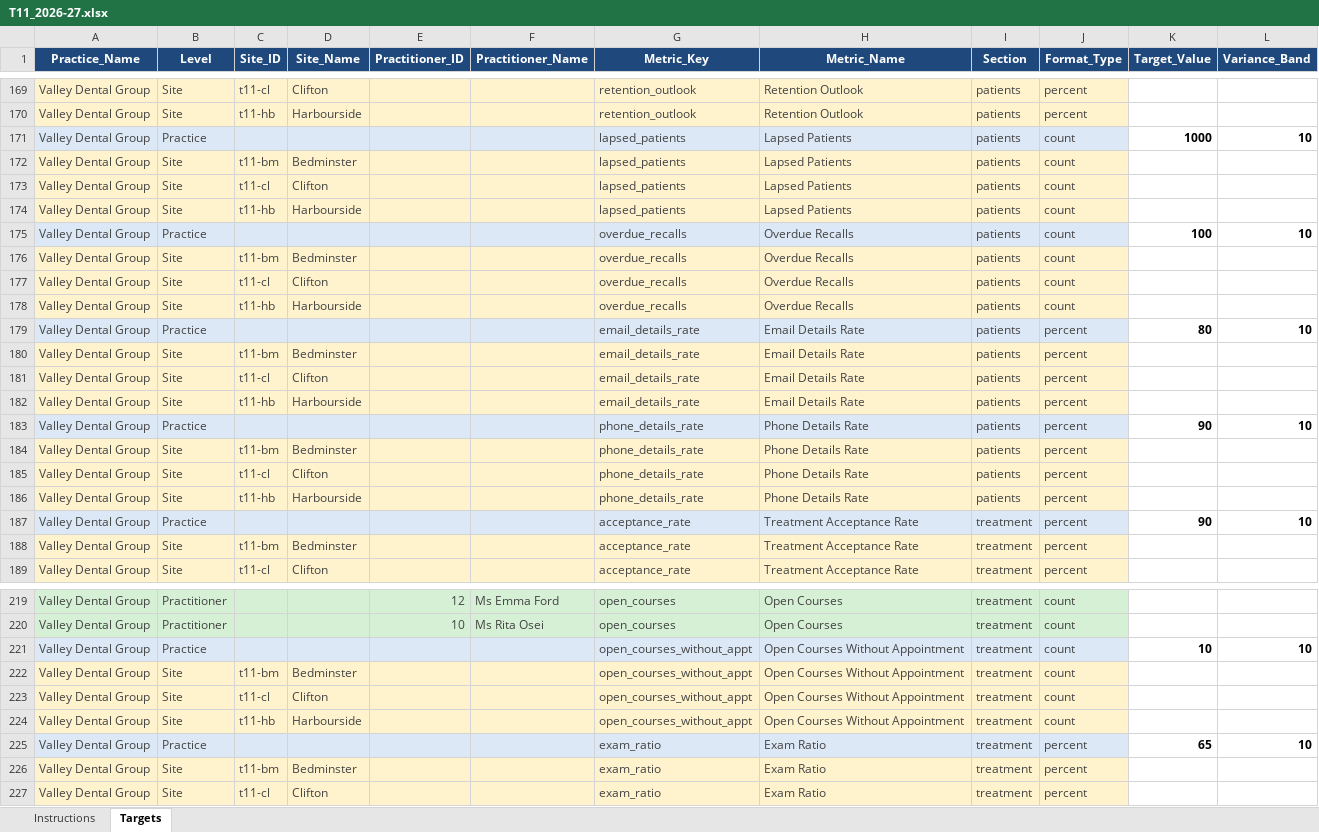
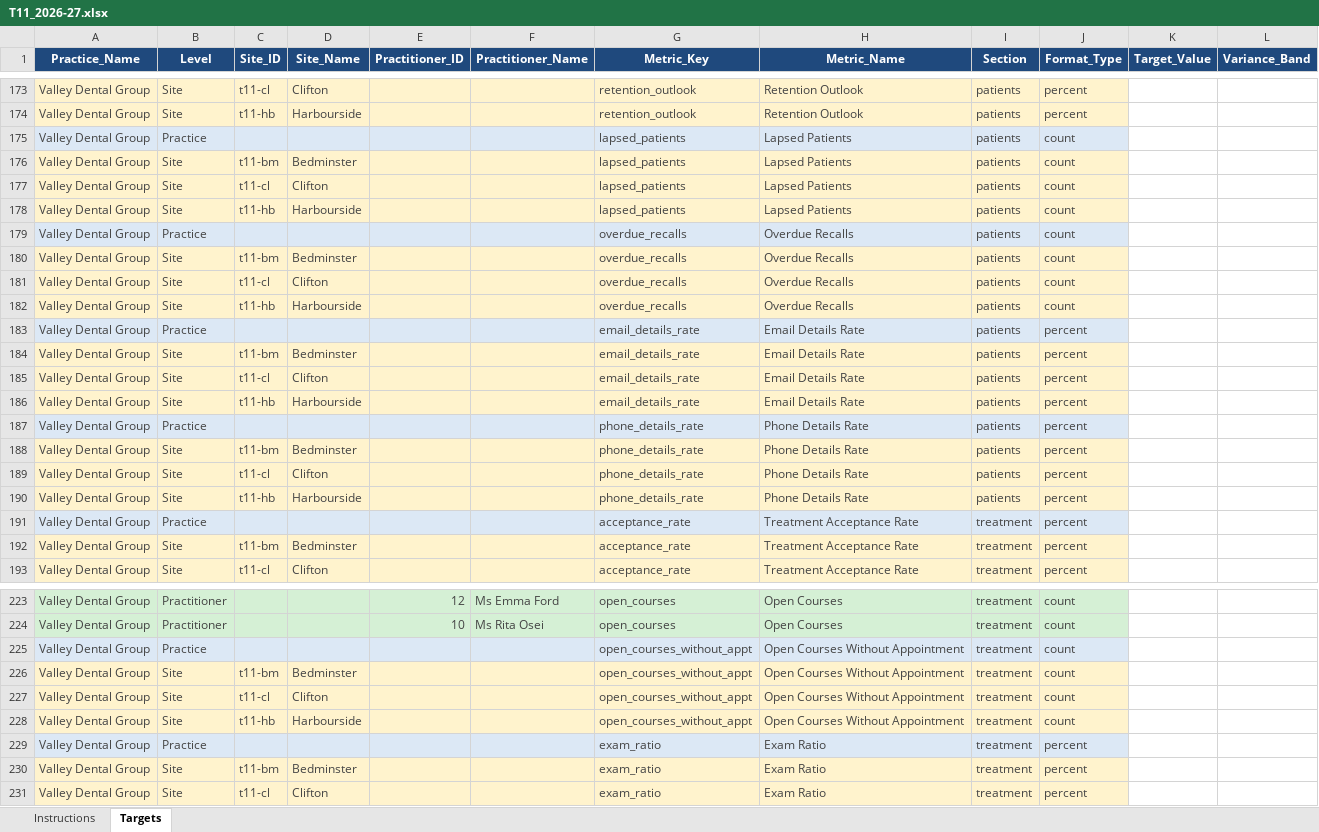
Before and after one commit to aihigginson/dentally, an Excel workbook: Targets/T11_2026-27.xlsx, sheet Targets, drawn as a sheet; only a part is shown, gaps mark what is left out; values as stored, in another font and other column widths than the file's, no borders; addresses are those after the commit; the diff covers the shown part only; the diff names each change by its address in the sheet, - before the commit and + after, or states it on an @@ line.

```diff
--- a/Targets/T11_2026-27.xlsx (sheet Targets)
+++ b/Targets/T11_2026-27.xlsx (sheet Targets)
-K175 (Target_Value): 1000
+K175 (Target_Value): (empty)
-L175 (Variance_Band): 10
+L175 (Variance_Band): (empty)
-K179 (Target_Value): 100
+K179 (Target_Value): (empty)
-L179 (Variance_Band): 10
+L179 (Variance_Band): (empty)
-K183 (Target_Value): 80
+K183 (Target_Value): (empty)
-L183 (Variance_Band): 10
+L183 (Variance_Band): (empty)
-K187 (Target_Value): 90
+K187 (Target_Value): (empty)
-L187 (Variance_Band): 10
+L187 (Variance_Band): (empty)
-K191 (Target_Value): 90
+K191 (Target_Value): (empty)
-L191 (Variance_Band): 10
+L191 (Variance_Band): (empty)
-K225 (Target_Value): 10
+K225 (Target_Value): (empty)
-L225 (Variance_Band): 10
+L225 (Variance_Band): (empty)
-K229 (Target_Value): 65
+K229 (Target_Value): (empty)
-L229 (Variance_Band): 10
+L229 (Variance_Band): (empty)
```
Also changed, not shown: 21 added rows, 17 removed rows and 67 edited cells elsewhere in this sheet, sheet Instructions, 7 other files.
